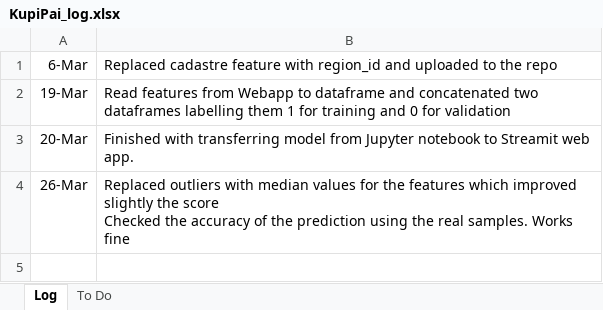
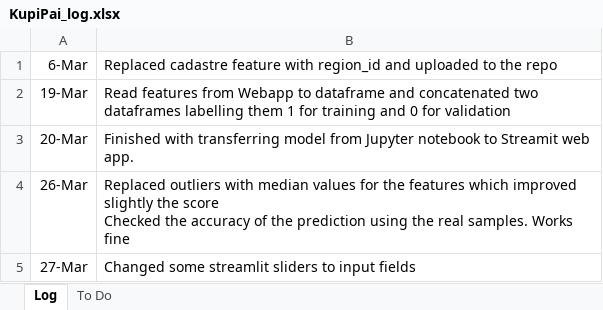
Before and after one commit to asolovey83/DataScienceProjects, an Excel workbook: KupiPai/KupiPai_log.xlsx, sheet Log, drawn as a sheet; values as stored, in another font and other column widths than the file's, no borders; the diff names each change by its address in the sheet, - before the commit and + after, or states it on an @@ line.

Commit message:
Changed few streamlit sliders to number inputs

```diff
--- a/KupiPai/KupiPai_log.xlsx (sheet Log)
+++ b/KupiPai/KupiPai_log.xlsx (sheet Log)
+row 5: 27-Mar | Changed some streamlit sliders to input fields
```
Also changed, not shown: sheet To Do, 6 other files.
